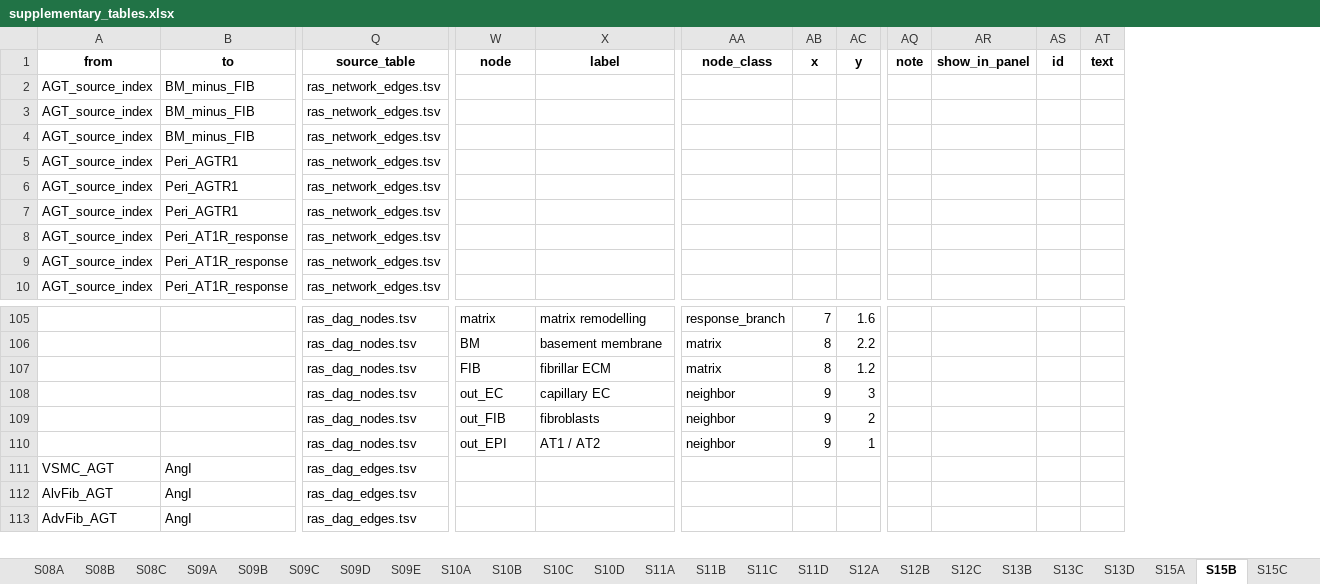
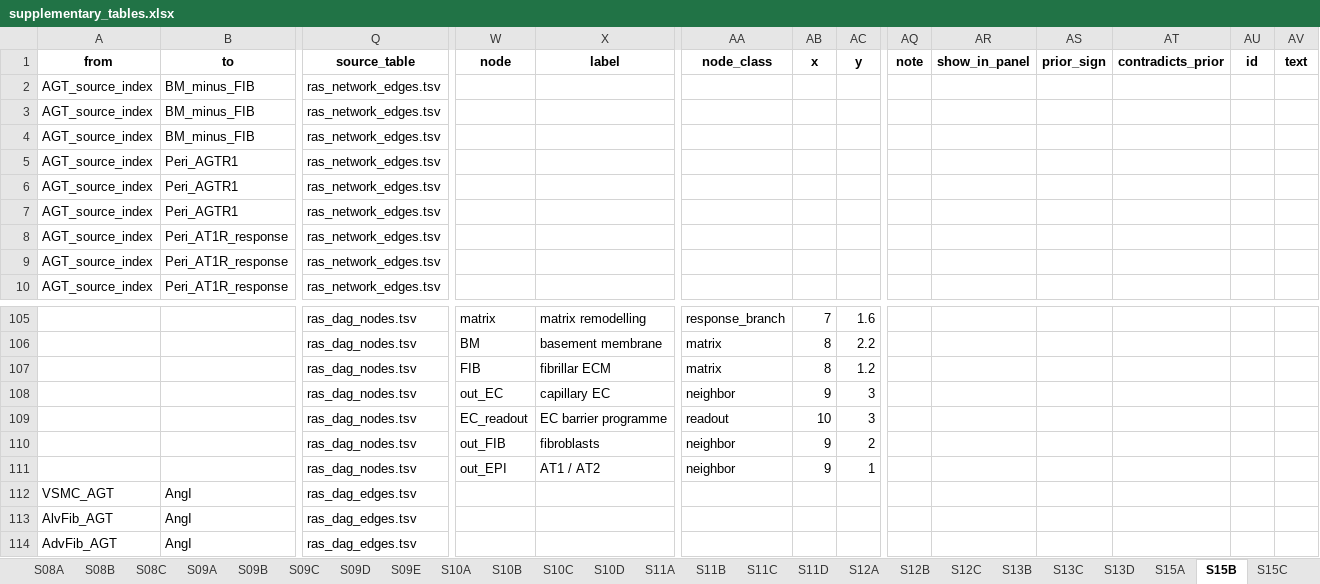
Before and after one commit to heart-gen/angiotensinII_lung, an Excel workbook: tables/_m/supplementary_tables.xlsx, sheet S15B, drawn as a sheet; only a part is shown, gaps mark what is left out; values as stored, in another font and other column widths than the file's, no borders; rows hold the shown columns only; the diff covers the shown part only; the diff names each change by its address in the sheet, - before the commit and + after, or states it on an @@ line.

Commit message:
Draw the two DAG edges the fitted model had and the schematic did not
Pericyte ACE2 and the endothelial barrier readout were both parents or children
of the response in 07's fitted DAG, yet neither appeared in the drawing, so
panel A understated the model it illustrates.

ACE2 -> response is drawn with the antagonistic head its biology implies, which
the estimate then contradicts: rho +0.30, BH 0.018, in the direction opposite to
counter-regulation. The head is kept and the edge is drawn in vermillion instead
of being flipped to match the data; 11 derives the contradicts_prior flag by
joining estimate to prior rather than being told about it, so any future edge
that turns on its prior is marked the same way without a code change.

Response -> EC barrier programme carries rho +0.33 (BH 0.008), the one cross-cell
consequence with a donor-level model behind it, and its annotation records that
the matrix balance does not carry it (BM - fibrillar -> barrier +0.14, BH 0.23).
The barrier programme is a node of its own rather than a property of the
capillary EC node, because that is how the fitted DAG treats it. Its edge arcs
under the matrix column, the only route to the endothelium that does not run
through the basement-membrane node.

Six line styles is past what a reader can hold from the legend alone, so panel A
now carries its own key, and the DAG gets the extra height that and the fifth
note need.

```diff
--- a/tables/_m/supplementary_tables.xlsx (sheet S15B)
+++ b/tables/_m/supplementary_tables.xlsx (sheet S15B)
+column AS (prior_sign), empty
+column AT (contradicts_prior), empty
+row 109:  |  | ras_dag_nodes.tsv | EC_readout | EC barrier programme | readout | 10 | 3
```
Also changed, not shown: 4 added rows, 5 moved rows and 9 edited cells elsewhere in this sheet, sheet README, 15 other files.
